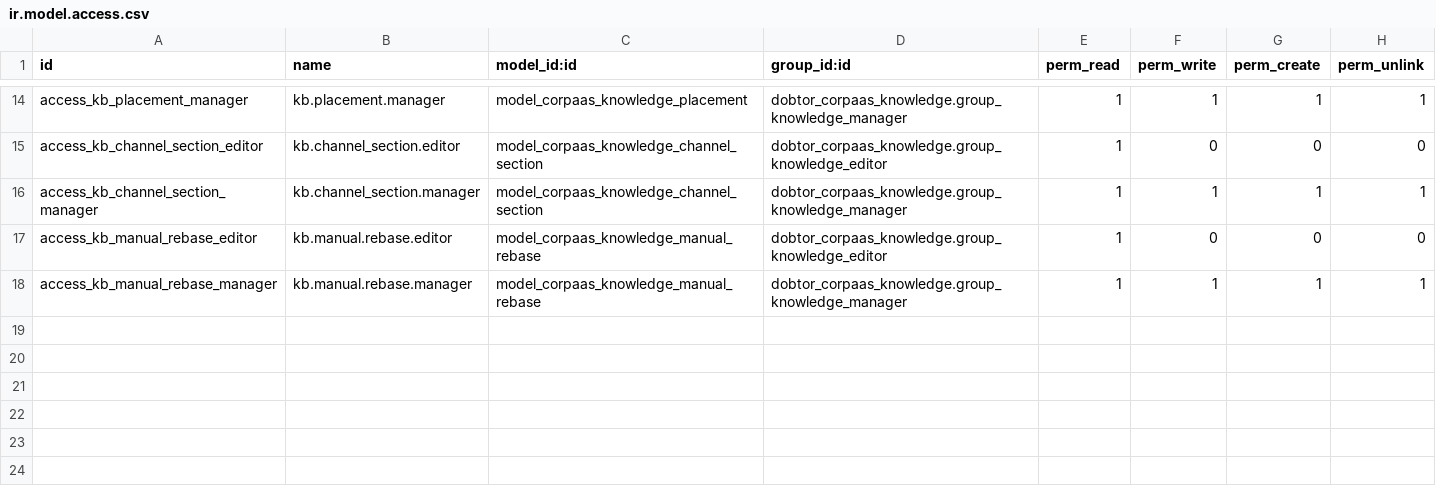
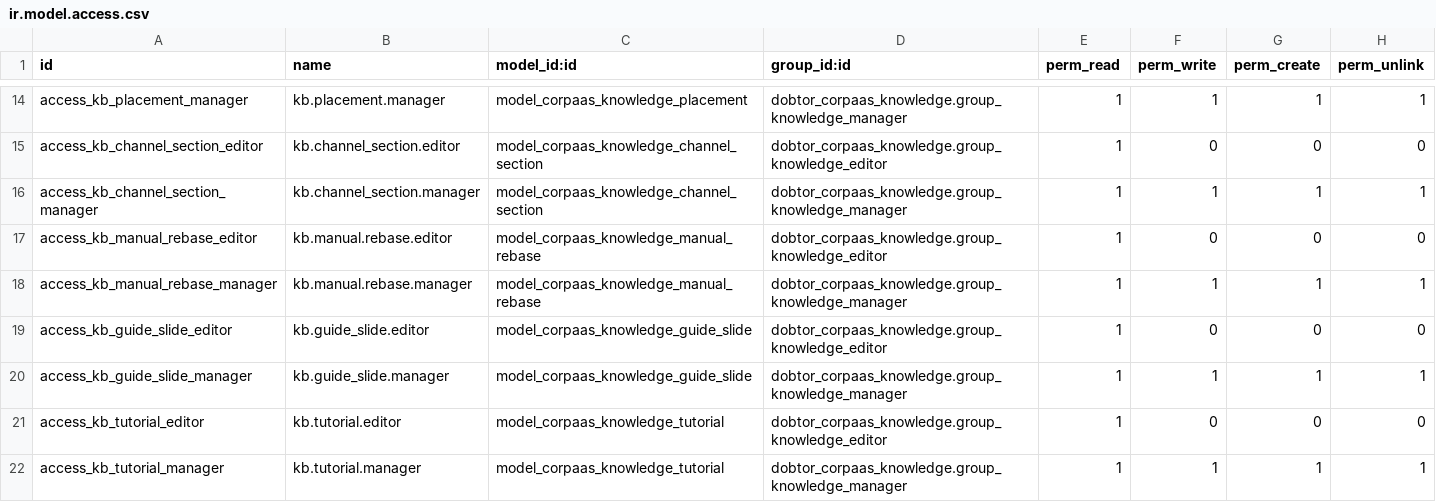
Before and after one commit to Dobtor/ProductivityTools, a CSV file: dobtor_corpaas_knowledge_manual/security/ir.model.access.csv, drawn as a sheet; only a part is shown, gaps mark what is left out; the diff names each change by its address in the sheet, - before the commit and + after, or states it on an @@ line.

```diff
--- a/dobtor_corpaas_knowledge_manual/security/ir.model.access.csv
+++ b/dobtor_corpaas_knowledge_manual/security/ir.model.access.csv
+row 19: access_kb_guide_slide_editor | kb.guide_slide.editor | model_corpaas_knowledge_guide_slide | dobtor_corpaas_knowledge.group_knowledge_editor | 1 | 0 | 0 | 0
+row 20: access_kb_guide_slide_manager | kb.guide_slide.manager | model_corpaas_knowledge_guide_slide | dobtor_corpaas_knowledge.group_knowledge_manager | 1 | 1 | 1 | 1
+row 21: access_kb_tutorial_editor | kb.tutorial.editor | model_corpaas_knowledge_tutorial | dobtor_corpaas_knowledge.group_knowledge_editor | 1 | 0 | 0 | 0
+row 22: access_kb_tutorial_manager | kb.tutorial.manager | model_corpaas_knowledge_tutorial | dobtor_corpaas_knowledge.group_knowledge_manager | 1 | 1 | 1 | 1
```
Also changed, not shown: 12 other files.
